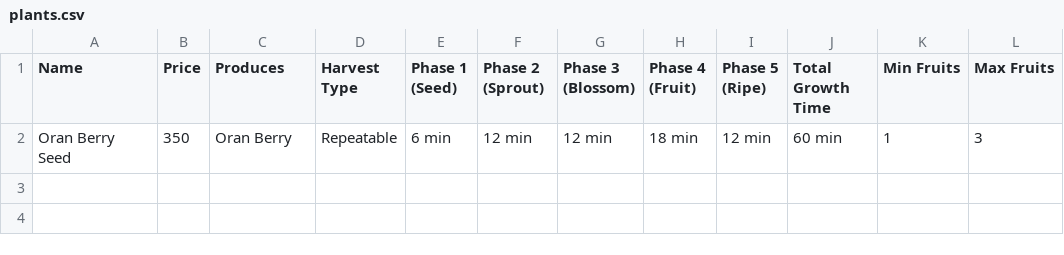
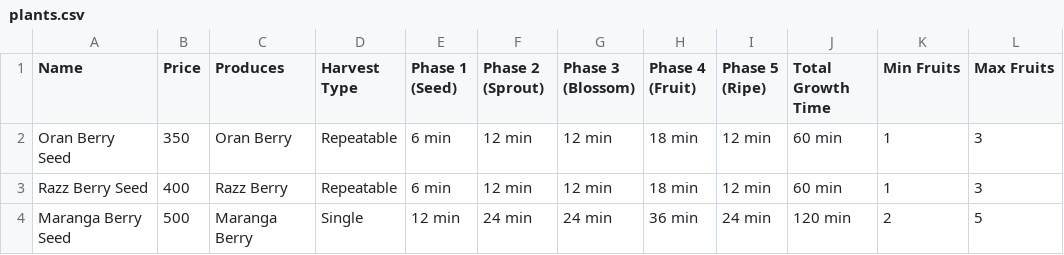
Before and after one commit to AnasFiguigui/pokemon-pets, a CSV file: docs/plants.csv, drawn as a sheet.

```diff
--- a/docs/plants.csv
+++ b/docs/plants.csv
@@ -2 +2,3 @@ Name,Price,Produces,Harvest Type,Phase 1 (Seed),Phase 2 (Sprout),Phase 3 (Blosso
 Oran Berry Seed,350,Oran Berry,Repeatable,6 min,12 min,12 min,18 min,12 min,60 min,1,3
+Razz Berry Seed,400,Razz Berry,Repeatable,6 min,12 min,12 min,18 min,12 min,60 min,1,3
+Maranga Berry Seed,500,Maranga Berry,Single,12 min,24 min,24 min,36 min,24 min,120 min,2,5
```
Also changed, not shown: docs/consumables.csv, docs/pokemon-evolutions.csv, 7 other files.
